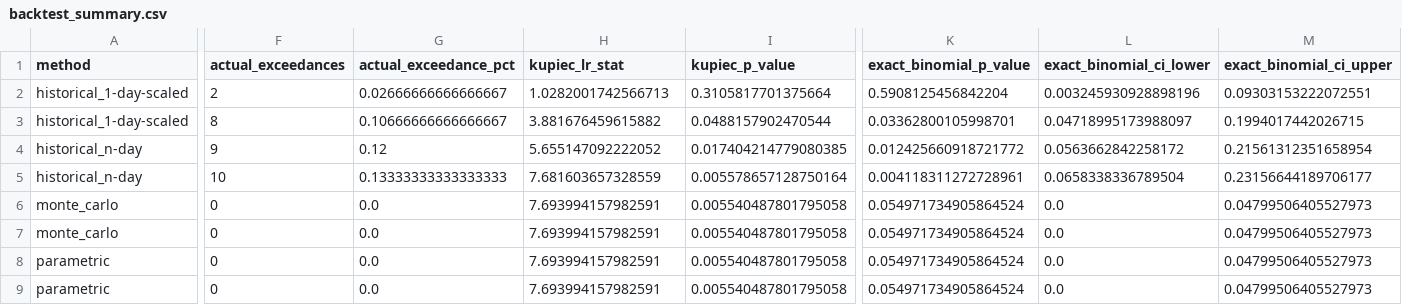
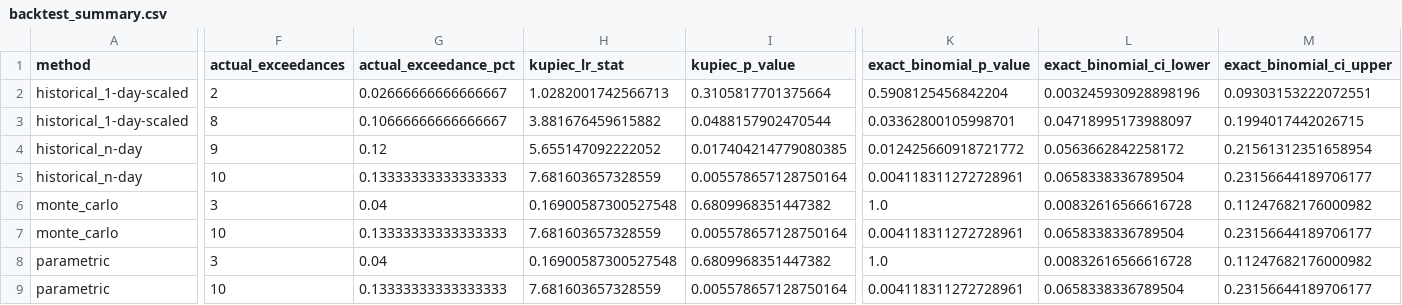
Before and after one commit to AhaanKanaujia/risk-engine, a CSV file: results/engine/backtest_summary.csv, drawn as a sheet; only a part is shown, gaps mark what is left out; the diff covers the shown part only; the diff names each change by its address in the sheet, - before the commit and + after, or states it on an @@ line.

Commit message:
format pricing and risk code

```diff
--- a/results/engine/backtest_summary.csv
+++ b/results/engine/backtest_summary.csv
-F6 (actual_exceedances): 0
+F6 (actual_exceedances): 3
-G6 (actual_exceedance_pct): 0.0
+G6 (actual_exceedance_pct): 0.04
-H6 (kupiec_lr_stat): 7.693994157982591
+H6 (kupiec_lr_stat): 0.16900587300527548
-I6 (kupiec_p_value): 0.005540487801795058
+I6 (kupiec_p_value): 0.6809968351447382
-K6 (exact_binomial_p_value): 0.054971734905864524
+K6 (exact_binomial_p_value): 1.0
-L6 (exact_binomial_ci_lower): 0.0
+L6 (exact_binomial_ci_lower): 0.00832616566616728
-M6 (exact_binomial_ci_upper): 0.04799506405527973
+M6 (exact_binomial_ci_upper): 0.11247682176000982
-F7 (actual_exceedances): 0
+F7 (actual_exceedances): 10
-G7 (actual_exceedance_pct): 0.0
+G7 (actual_exceedance_pct): 0.13333333333333333
-H7 (kupiec_lr_stat): 7.693994157982591
+H7 (kupiec_lr_stat): 7.681603657328559
-I7 (kupiec_p_value): 0.005540487801795058
+I7 (kupiec_p_value): 0.005578657128750164
-K7 (exact_binomial_p_value): 0.054971734905864524
+K7 (exact_binomial_p_value): 0.004118311272728961
-L7 (exact_binomial_ci_lower): 0.0
+L7 (exact_binomial_ci_lower): 0.0658338336789504
-M7 (exact_binomial_ci_upper): 0.04799506405527973
+M7 (exact_binomial_ci_upper): 0.23156644189706177
-F8 (actual_exceedances): 0
+F8 (actual_exceedances): 3
-G8 (actual_exceedance_pct): 0.0
+G8 (actual_exceedance_pct): 0.04
-H8 (kupiec_lr_stat): 7.693994157982591
+H8 (kupiec_lr_stat): 0.16900587300527548
-I8 (kupiec_p_value): 0.005540487801795058
+I8 (kupiec_p_value): 0.6809968351447382
-K8 (exact_binomial_p_value): 0.054971734905864524
+K8 (exact_binomial_p_value): 1.0
-L8 (exact_binomial_ci_lower): 0.0
+L8 (exact_binomial_ci_lower): 0.00832616566616728
-M8 (exact_binomial_ci_upper): 0.04799506405527973
+M8 (exact_binomial_ci_upper): 0.11247682176000982
-F9 (actual_exceedances): 0
+F9 (actual_exceedances): 10
-G9 (actual_exceedance_pct): 0.0
+G9 (actual_exceedance_pct): 0.13333333333333333
-H9 (kupiec_lr_stat): 7.693994157982591
+H9 (kupiec_lr_stat): 7.681603657328559
-I9 (kupiec_p_value): 0.005540487801795058
+I9 (kupiec_p_value): 0.005578657128750164
-K9 (exact_binomial_p_value): 0.054971734905864524
+K9 (exact_binomial_p_value): 0.004118311272728961
-L9 (exact_binomial_ci_lower): 0.0
+L9 (exact_binomial_ci_lower): 0.0658338336789504
-M9 (exact_binomial_ci_upper): 0.04799506405527973
+M9 (exact_binomial_ci_upper): 0.23156644189706177
```
Also changed, not shown: 6 edited cells elsewhere in this file, 8 other files.
